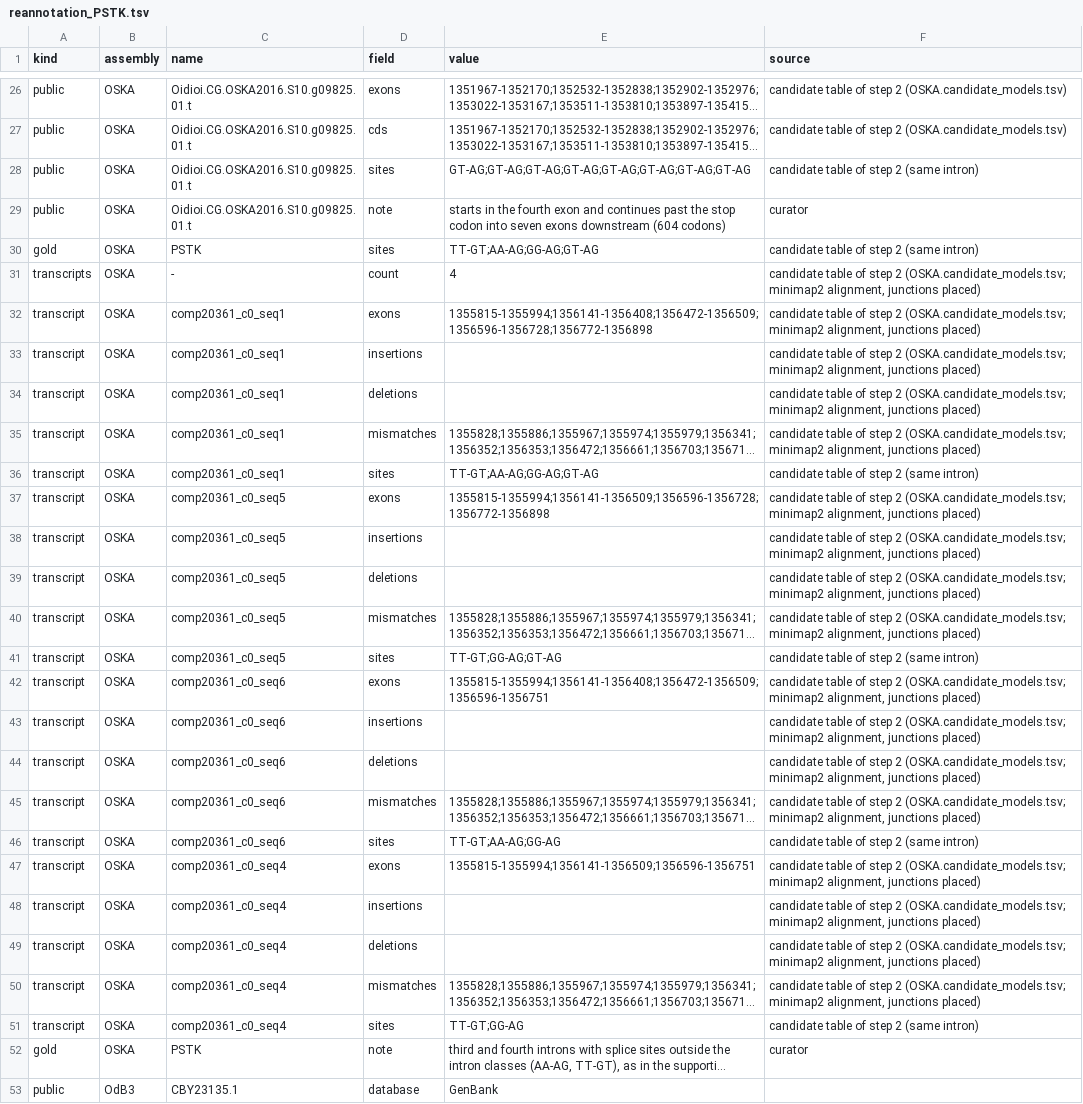
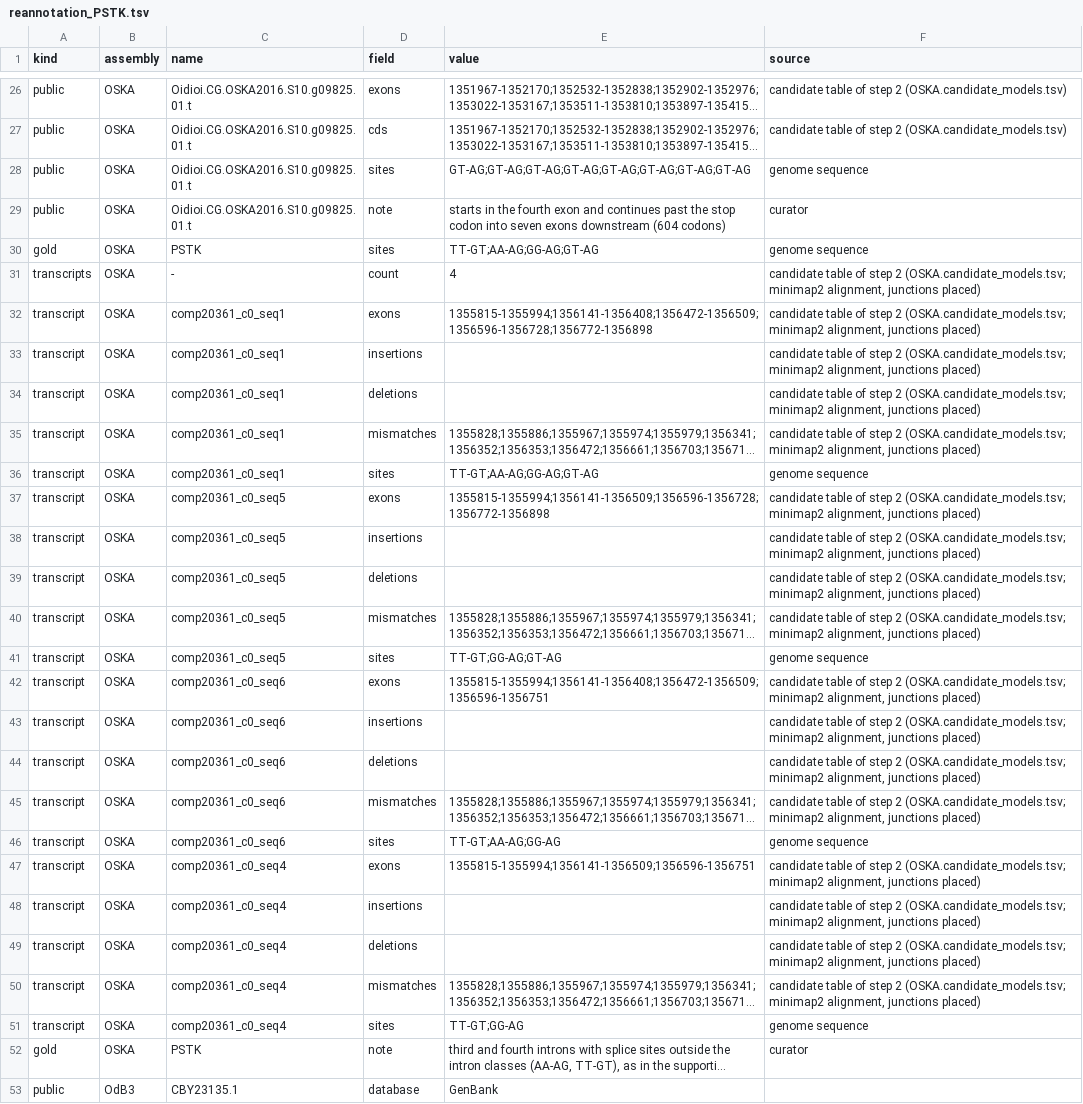
Before and after one commit to oist/LuscombeU_Oikopleura_Selenoproteins, a TSV file: figures/inputs/reannotation_PSTK.tsv, drawn as a sheet; only a part is shown, gaps mark what is left out; long unchanged cells end in …; the diff names each change by its address in the sheet, - before the commit and + after, or states it on an @@ line.

```diff
--- a/figures/inputs/reannotation_PSTK.tsv
+++ b/figures/inputs/reannotation_PSTK.tsv
-F28 (source): candidate table of step 2 (same intron)
+F28 (source): genome sequence
-F30 (source): candidate table of step 2 (same intron)
+F30 (source): genome sequence
-F36 (source): candidate table of step 2 (same intron)
+F36 (source): genome sequence
-F41 (source): candidate table of step 2 (same intron)
+F41 (source): genome sequence
-F46 (source): candidate table of step 2 (same intron)
+F46 (source): genome sequence
-F51 (source): candidate table of step 2 (same intron)
+F51 (source): genome sequence
```
Also changed, not shown: figures/inputs/reannotation_EEFSEC.tsv, figures/inputs/reannotation_SBP2.tsv, 10 other files.
